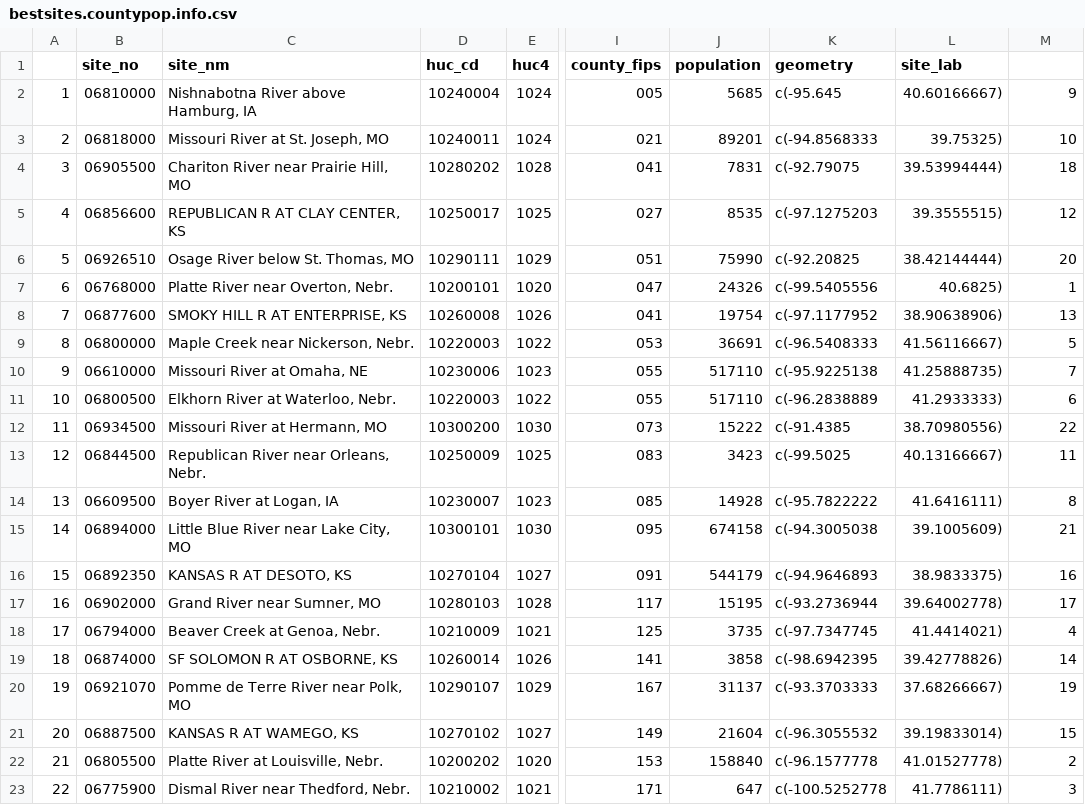
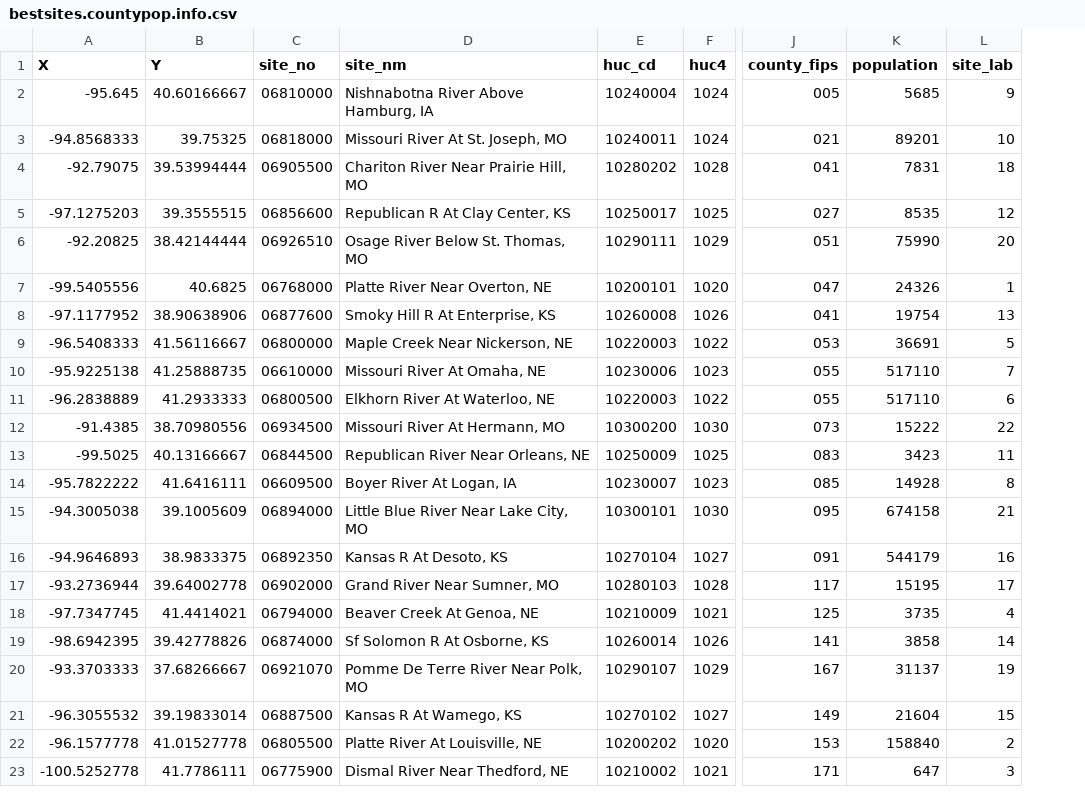
Before and after one commit to forkhala/Hydrologic_Data_Analysis_Final_Proj, a CSV file: Data/Processed/bestsites.countypop.info.csv, drawn as a sheet; only a part is shown, gaps mark what is left out; removed rows and columns are numbered as before the commit, all else as after; the diff names each change by its address in the sheet, - before the commit and + after, or states it on an @@ line.

Commit message:
finished range and site data tables for powerpoint

```diff
--- a/Data/Processed/bestsites.countypop.info.csv
+++ b/Data/Processed/bestsites.countypop.info.csv
-column A, rows 2-23: 1 | 2 | 3 | 4 | 5 | 6 | 7 | 8 | 9 | 10 | 11 | 12 | 13 | 14 | 15 | 16 | 17 | 18 | 19 | 20 | 21 | 22
+column A (X), rows 2-23: -95.645 | -94.8568333 | -92.79075 | -97.1275203 | -92.20825 | -99.5405556 | -97.1177952 | -96.5408333 | -95.9225138 | -96.2838889 | -91.4385 | -99.5025 | -95.7822222 | -94.3005038 | -94.9646893 | -93.2736944 | -97.7347745 | -98.6942395 | -93.3703333 | -96.3055532 | -96.1577778 | -100.5252778
+column B (Y), rows 2-23: 40.60166667 | 39.75325 | 39.53994444 | 39.3555515 | 38.42144444 | 40.6825 | 38.90638906 | 41.56116667 | 41.25888735 | 41.2933333 | 38.70980556 | 40.13166667 | 41.6416111 | 39.1005609 | 38.9833375 | 39.64002778 | 41.4414021 | 39.42778826 | 37.68266667 | 39.19833014 | 41.01527778 | 41.7786111
-column K (geometry), rows 2-23: c(-95.645 | c(-94.8568333 | c(-92.79075 | c(-97.1275203 | c(-92.20825 | c(-99.5405556 | c(-97.1177952 | c(-96.5408333 | c(-95.9225138 | c(-96.2838889 | c(-91.4385 | c(-99.5025 | c(-95.7822222 | c(-94.3005038 | c(-94.9646893 | c(-93.2736944 | c(-97.7347745 | c(-98.6942395 | c(-93.3703333 | c(-96.3055532 | c(-96.1577778 | c(-100.5252778
-column L (site_lab), rows 2-23: 40.60166667) | 39.75325) | 39.53994444) | 39.3555515) | 38.42144444) | 40.6825) | 38.90638906) | 41.56116667) | 41.25888735) | 41.2933333) | 38.70980556) | 40.13166667) | 41.6416111) | 39.1005609) | 38.9833375) | 39.64002778) | 41.4414021) | 39.42778826) | 37.68266667) | 39.19833014) | 41.01527778) | 41.7786111)
-L1: (empty)
+L1: site_lab
-D2 (site_nm): Nishnabotna River above Hamburg, IA
+D2 (site_nm): Nishnabotna River Above Hamburg, IA
-D3 (site_nm): Missouri River at St. Joseph, MO
+D3 (site_nm): Missouri River At St. Joseph, MO
-D4 (site_nm): Chariton River near Prairie Hill, MO
+D4 (site_nm): Chariton River Near Prairie Hill, MO
-D5 (site_nm): REPUBLICAN R AT CLAY CENTER, KS
+D5 (site_nm): Republican R At Clay Center, KS
-D6 (site_nm): Osage River below St. Thomas, MO
+D6 (site_nm): Osage River Below St. Thomas, MO
-D7 (site_nm): Platte River near Overton, Nebr.
+D7 (site_nm): Platte River Near Overton, NE
-D8 (site_nm): SMOKY HILL R AT ENTERPRISE, KS
+D8 (site_nm): Smoky Hill R At Enterprise, KS
-D9 (site_nm): Maple Creek near Nickerson, Nebr.
+D9 (site_nm): Maple Creek Near Nickerson, NE
-D10 (site_nm): Missouri River at Omaha, NE
+D10 (site_nm): Missouri River At Omaha, NE
-D11 (site_nm): Elkhorn River at Waterloo, Nebr.
+D11 (site_nm): Elkhorn River At Waterloo, NE
-D12 (site_nm): Missouri River at Hermann, MO
+D12 (site_nm): Missouri River At Hermann, MO
-D13 (site_nm): Republican River near Orleans, Nebr.
+D13 (site_nm): Republican River Near Orleans, NE
-D14 (site_nm): Boyer River at Logan, IA
+D14 (site_nm): Boyer River At Logan, IA
-D15 (site_nm): Little Blue River near Lake City, MO
+D15 (site_nm): Little Blue River Near Lake City, MO
-D16 (site_nm): KANSAS R AT DESOTO, KS
+D16 (site_nm): Kansas R At Desoto, KS
-D17 (site_nm): Grand River near Sumner, MO
+D17 (site_nm): Grand River Near Sumner, MO
-D18 (site_nm): Beaver Creek at Genoa, Nebr.
+D18 (site_nm): Beaver Creek At Genoa, NE
-D19 (site_nm): SF SOLOMON R AT OSBORNE, KS
+D19 (site_nm): Sf Solomon R At Osborne, KS
-D20 (site_nm): Pomme de Terre River near Polk, MO
+D20 (site_nm): Pomme De Terre River Near Polk, MO
-D21 (site_nm): KANSAS R AT WAMEGO, KS
+D21 (site_nm): Kansas R At Wamego, KS
-D22 (site_nm): Platte River at Louisville, Nebr.
+D22 (site_nm): Platte River At Louisville, NE
-D23 (site_nm): Dismal River near Thedford, Nebr.
+D23 (site_nm): Dismal River Near Thedford, NE
```
Also changed, not shown: 5 other files.
